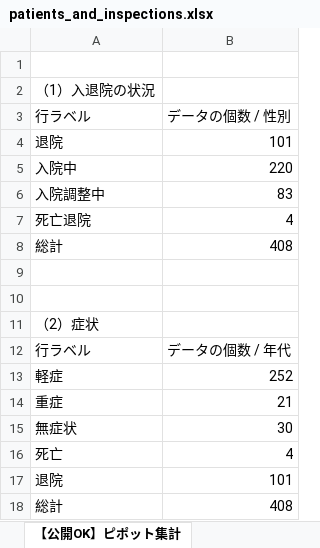
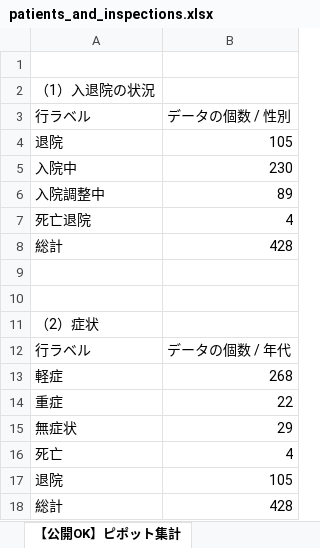
Before and after one commit to Yuukin256/covid19osaka-scraping, an Excel workbook: patients_and_inspections.xlsx, sheet 【公開OK】ピポット集計, drawn as a sheet; values as stored, in another font and other column widths than the file's, no borders; the diff names each change by its address in the sheet, - before the commit and + after, or states it on an @@ line.

```diff
--- a/patients_and_inspections.xlsx (sheet 【公開OK】ピポット集計)
+++ b/patients_and_inspections.xlsx (sheet 【公開OK】ピポット集計)
-B4: 101
+B4: 105
-B5: 220
+B5: 230
-B6: 83
+B6: 89
-B8: 408
+B8: 428
-B13: 252
+B13: 268
-B14: 21
+B14: 22
-B15: 30
+B15: 29
-B17: 101
+B17: 105
-B18: 408
+B18: 428
```
Also changed, not shown: sheet 【公開OK】府HP用(陽性者ベース), sheet 【公開OK】コロナサイト用（日付ベース）, contacts1.xlsx, contacts2.xlsx, 1 other file.
